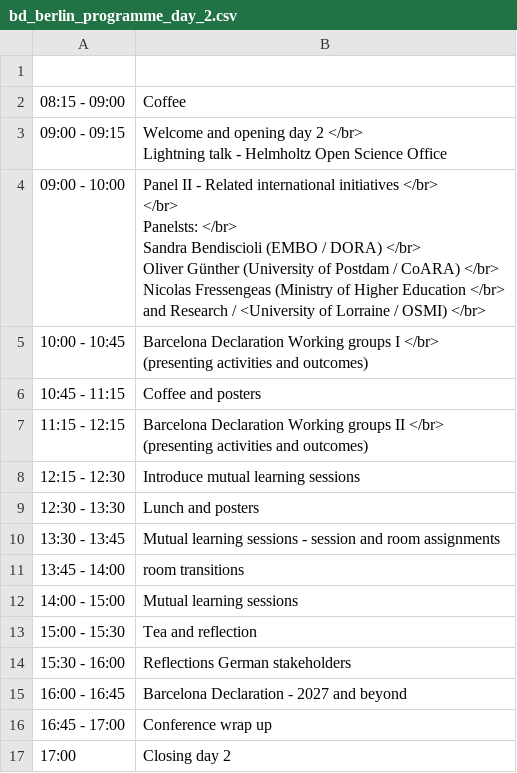
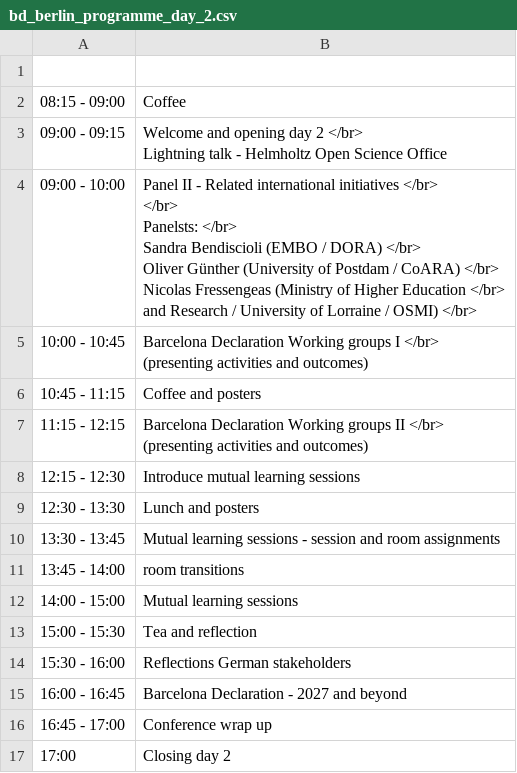
Before and after one commit to cameronneylon/barcelona-declaration-website, a CSV file: assets/data/bd_berlin_programme_day_2.csv, drawn as a sheet.

Commit message:
update

```diff
--- a/assets/data/bd_berlin_programme_day_2.csv
+++ b/assets/data/bd_berlin_programme_day_2.csv
@@ -4,10 +4,9 @@
 Lightning talk - Helmholtz Open Science Office"
-09:00 - 10:00,"Panel II - Related international initiatives </br>
- </br>
-Panelsts:  </br>
-Sandra Bendiscioli (EMBO / DORA) </br>
-Oliver Günther (University of Postdam / CoARA)  </br>
-Nicolas Fressengeas (Ministry of  Higher Education </br>
-and Research /  <University of Lorraine / OSMI) </br>
-"
+09:00 - 10:00,"Panel II - Related international initiatives </br>
+ </br>
+Panelsts:  </br>
+Sandra Bendiscioli (EMBO / DORA) </br>
+Oliver Günther (University of Postdam / CoARA)  </br>
+Nicolas Fressengeas (Ministry of  Higher Education </br>
+and Research /  University of Lorraine / OSMI) </br>"
 10:00 - 10:45,"Barcelona Declaration Working groups I  </br>
```
